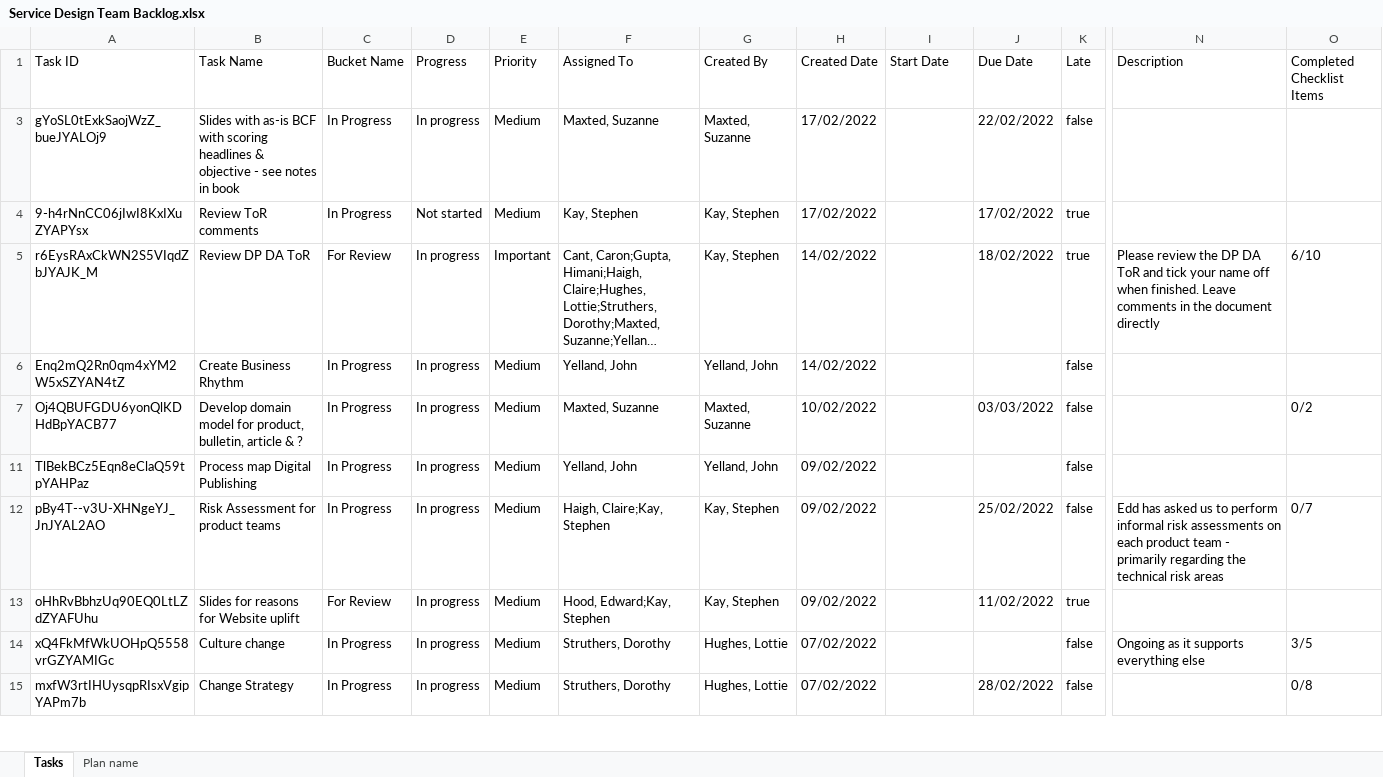
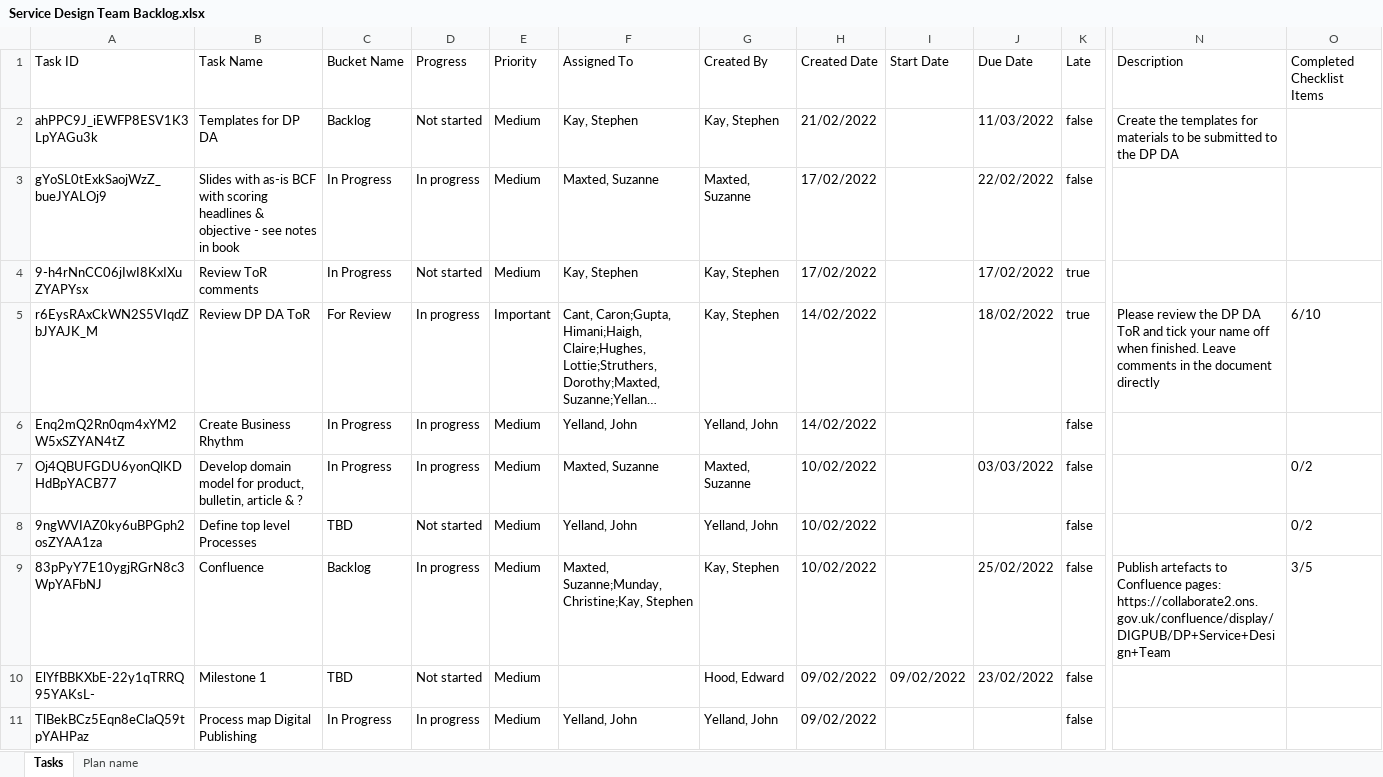
Before and after one commit to SK-Office-Tools/PlannerToGantt, an Excel workbook: Sample/Service Design Team Backlog.xlsx, sheet Tasks, drawn as a sheet; only a part is shown, gaps mark what is left out; the shorter side is filled out with more unchanged rows; long unchanged cells end in …; values as stored, in another font and other column widths than the file's, no borders; rows hold the shown columns only; the diff covers the shown part only; the diff names each change by its address in the sheet, - before the commit and + after, or states it on an @@ line.

```diff
--- a/Sample/Service Design Team Backlog.xlsx (sheet Tasks)
+++ b/Sample/Service Design Team Backlog.xlsx (sheet Tasks)
@@ row 2 unhidden: ahPPC9J_iEWFP8ESV1K3LpYAGu3k | Templates for DP DA | Backlog | Not started | Medium | Kay, Stephen | Kay, Stephen | 21/02/2022 |  | 11/03/2022 | false | Create the templates for materials to be submitted to the DP DA @@
@@ row 8 unhidden: 9ngWVIAZ0ky6uBPGph2osZYAA1za | Define top level Processes | TBD | Not started | Medium | Yelland, John | Yelland, John | 10/02/2022 |  |  | false |  | 0/2 @@
@@ row 9 unhidden: 83pPyY7E10ygjRGrN8c3WpYAFbNJ | Confluence | Backlog | In progress | Medium | Maxted, Suzanne;Munday, Christine;Kay, Stephen | Kay, Stephen | 10/02/2022 |  | 25/02/2022 | false | Publish artefacts to Confluence pages: https://collaborate2.ons.gov.uk/confluence/display/DIGPUB/DP+Service+Design+Team | 3/5 @@
@@ row 10 unhidden: ElYfBBKXbE-22y1qTRRQ95YAKsL- | Milestone 1 | TBD | Not started | Medium |  | Hood, Edward | 09/02/2022 | 09/02/2022 | 23/02/2022 | false @@
```
Also changed, not shown: 56 hidden or unhidden rows elsewhere in this sheet, 1 other file.
